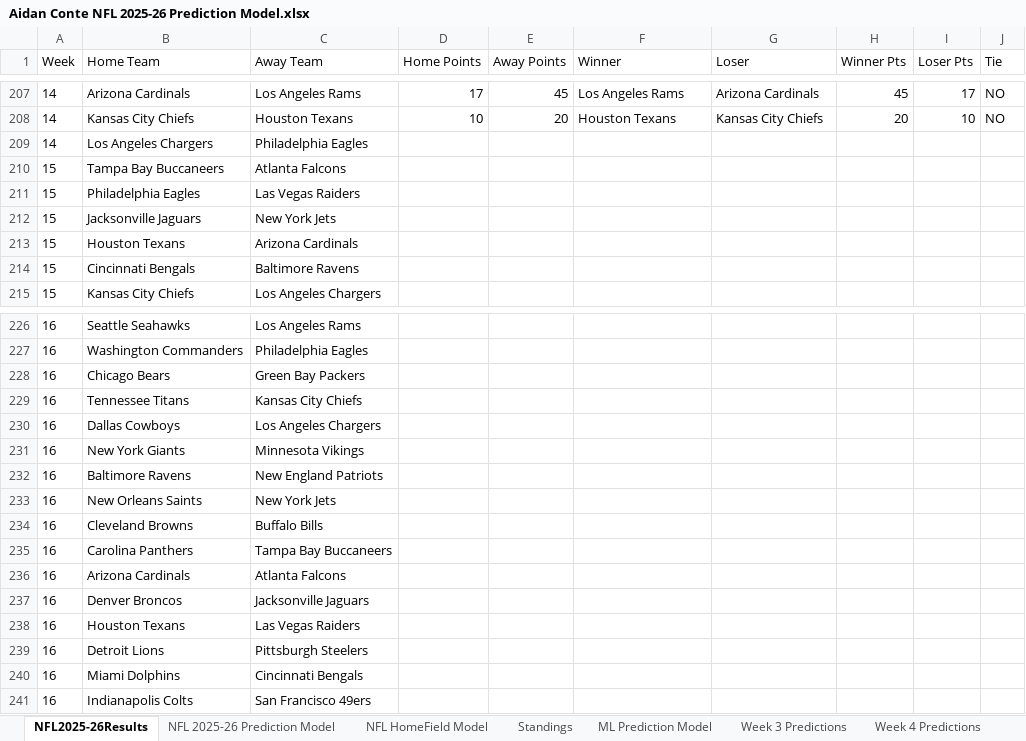
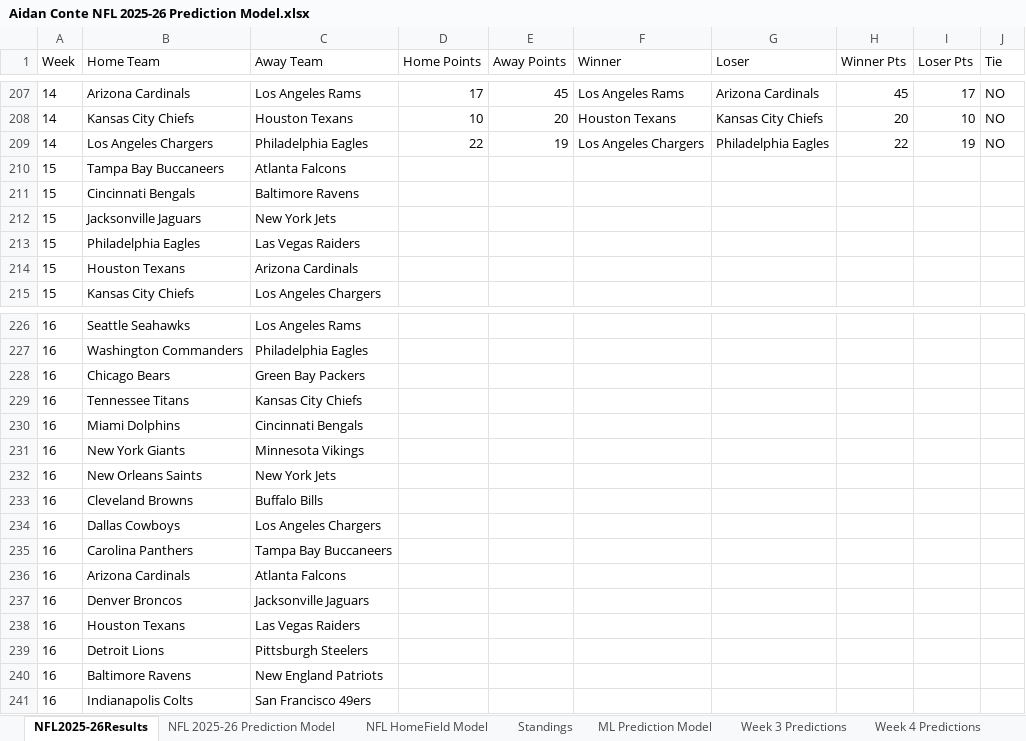
Before and after one commit to AidzNasty/NFL-Prediction-Model, an Excel workbook: Aidan Conte NFL 2025-26 Prediction Model.xlsx, sheet NFL2025-26Results, drawn as a sheet; only a part is shown, gaps mark what is left out; values as stored, in another font and other column widths than the file's, no borders; table styles not drawn; the diff covers the shown part only; the diff names each change by its address in the sheet, - before the commit and + after, or states it on an @@ line.

```diff
--- a/Aidan Conte NFL 2025-26 Prediction Model.xlsx (sheet NFL2025-26Results)
+++ b/Aidan Conte NFL 2025-26 Prediction Model.xlsx (sheet NFL2025-26Results)
-D209 (Home Points): (empty)
+D209 (Home Points): 22
-E209 (Away Points): (empty)
+E209 (Away Points): 19
-F209 (Winner): (empty)
+F209 (Winner): Los Angeles Chargers
-G209 (Loser): (empty)
+G209 (Loser): Philadelphia Eagles
-H209 (Winner Pts): (empty)
+H209 (Winner Pts): 22
-I209 (Loser Pts): (empty)
+I209 (Loser Pts): 19
-J209 (Tie): (empty)
+J209 (Tie): NO
@@ row 214 moved to row 211: 15 @@
@@ row 240 moved to row 230: 16 @@
@@ row 230 moved to row 234: 16 @@
@@ row 232 moved to row 240: 16 @@
```
Also changed, not shown: 18 moved rows elsewhere in this sheet, sheet NFL HomeField Model, sheet NFL 2025-26 Prediction Model, sheet ML Prediction Model, sheet Standings, formulas that keep their value.
